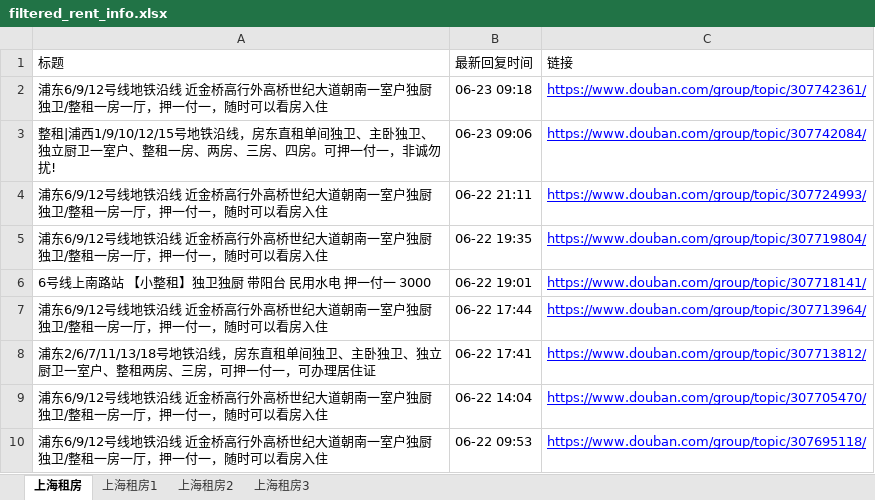
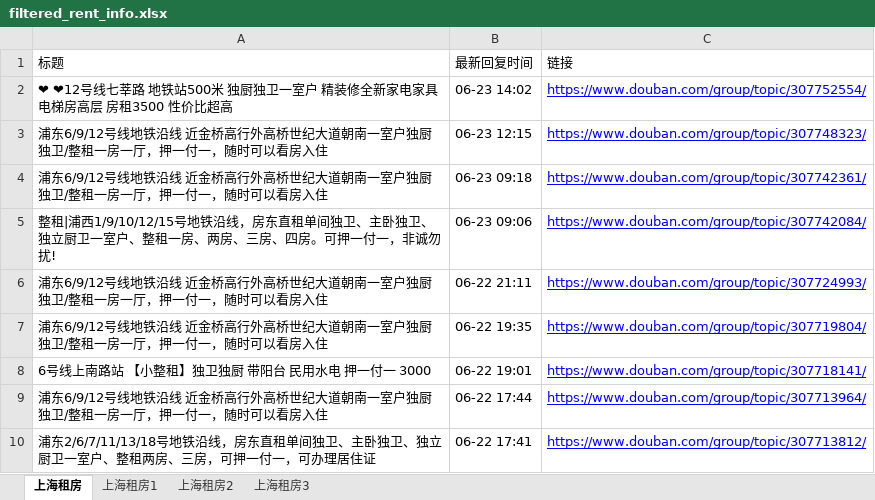
Before and after one commit to RyanShi0118/rent-info-crawler, an Excel workbook: filtered_rent_info.xlsx, sheet 上海租房, drawn as a sheet; only a part is shown; the shorter side is filled out with more unchanged rows; values as stored, in another font and other column widths than the file's, no borders; the diff names each change by its address in the sheet, - before the commit and + after, or states it on an @@ line.

```diff
--- a/filtered_rent_info.xlsx (sheet 上海租房)
+++ b/filtered_rent_info.xlsx (sheet 上海租房)
+row 2: ❤ ❤12号线七莘路 地铁站500米 独厨独卫一室户 精装修全新家电家具 电梯房高层 房租3500 性价比超高 | 06-23 14:02 | https://www.douban.com/group/topic/307752554/
+row 3: 浦东6/9/12号线地铁沿线 近金桥高行外高桥世纪大道朝南一室户独厨独卫/整租一房一厅，押一付一，随时可以看房入住 | 06-23 12:15 | https://www.douban.com/group/topic/307748323/
```
Also changed, not shown: douban_rent_info.xlsx, 1 other file.
